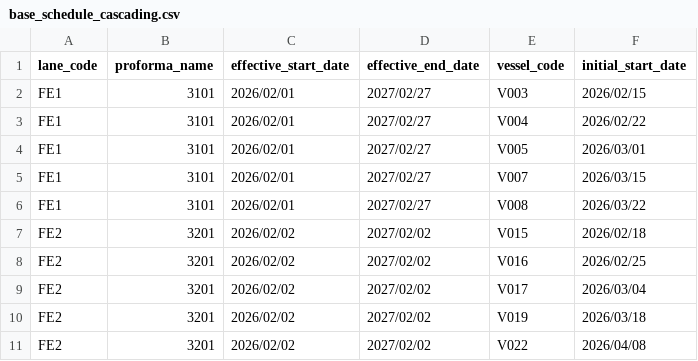
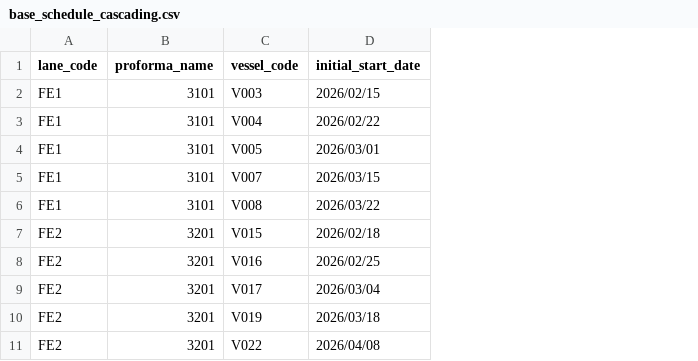
Before and after one commit to cbjsena/cascadingDemo, a CSV file: input_data/data/base_data/base_schedule_cascading.csv, drawn as a sheet; only a part is shown; the diff names each change by its address in the sheet, - before the commit and + after, or states it on an @@ line.

Commit message:
Update cascading models; modify effective date handling, introduce initial start date, and enhance CSV structure for clarity

```diff
--- a/input_data/data/base_data/base_schedule_cascading.csv
+++ b/input_data/data/base_data/base_schedule_cascading.csv
-column C (effective_start_date), rows 2-11: 2026/02/01 | 2026/02/01 | 2026/02/01 | 2026/02/01 | 2026/02/01 | 2026/02/02 | 2026/02/02 | 2026/02/02 | 2026/02/02 | 2026/02/02
-column D (effective_end_date), rows 2-11: 2027/02/27 | 2027/02/27 | 2027/02/27 | 2027/02/27 | 2027/02/27 | 2027/02/02 | 2027/02/02 | 2027/02/02 | 2027/02/02 | 2027/02/02
```
Also changed, not shown: doc/db/base_table_definitions.csv, input_data/data/base_data/base_schedule_proforma.csv, 23 other files.
